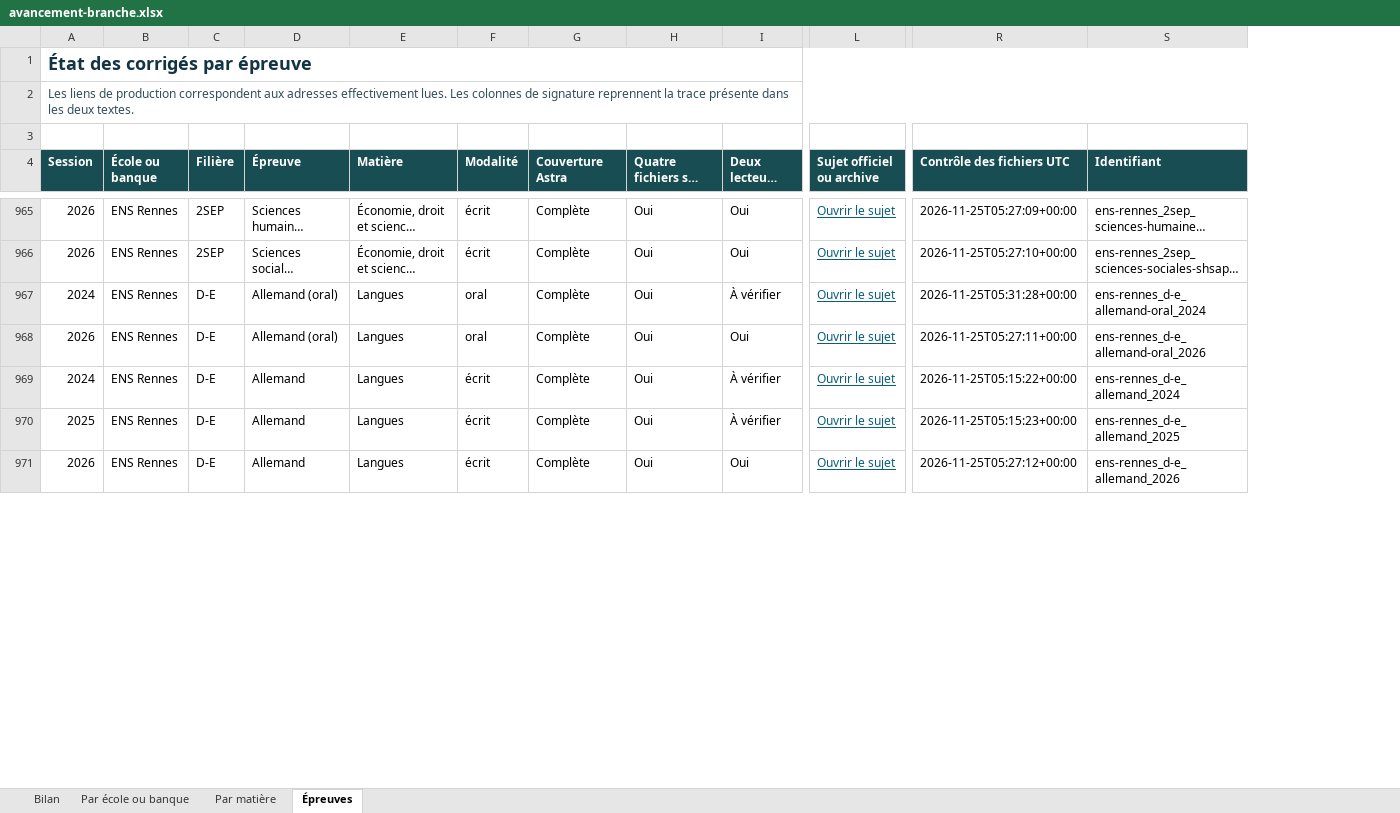
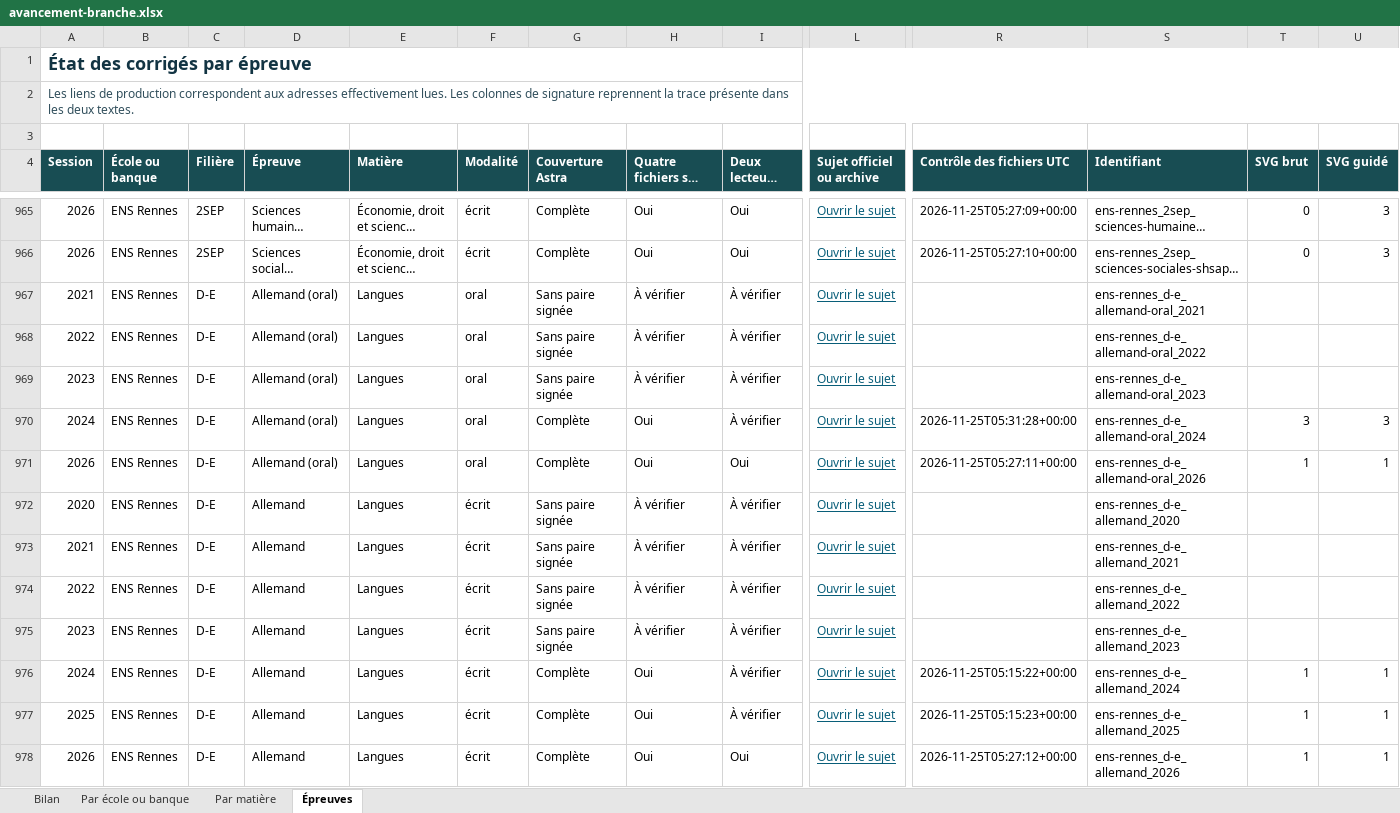
Before and after one commit to knoel99/corriges-concours, an Excel workbook: campagnes/x-ens/bilans/classeurs/avancement-branche.xlsx, sheet Épreuves, drawn as a sheet; only a part is shown, gaps mark what is left out; long unchanged cells end in …; values as stored, in another font and other column widths than the file's, no borders; conditional formats not drawn; rows hold the shown columns only; the diff covers the shown part only; the diff names each change by its address in the sheet, - before the commit and + after, or states it on an @@ line.

```diff
--- a/campagnes/x-ens/bilans/classeurs/avancement-branche.xlsx (sheet Épreuves)
+++ b/campagnes/x-ens/bilans/classeurs/avancement-branche.xlsx (sheet Épreuves)
+column T (SVG brut), rows 965-966: 0 | 0; rows 970-971: 3 | 1; rows 976-978: all 1
+column U (SVG guidé), rows 965-966: 3 | 3; rows 970-971: 3 | 1; rows 976-978: all 1
+row 967: 2021 | ENS Rennes | D-E | Allemand (oral) | Langues | oral | Sans paire signée | À vérifier | À vérifier | Ouvrir le sujet |  | ens-rennes_d-e_allemand-oral_2021
+row 968: 2022 | ENS Rennes | D-E | Allemand (oral) | Langues | oral | Sans paire signée | À vérifier | À vérifier | Ouvrir le sujet |  | ens-rennes_d-e_allemand-oral_2022
+row 969: 2023 | ENS Rennes | D-E | Allemand (oral) | Langues | oral | Sans paire signée | À vérifier | À vérifier | Ouvrir le sujet |  | ens-rennes_d-e_allemand-oral_2023
+row 972: 2020 | ENS Rennes | D-E | Allemand | Langues | écrit | Sans paire signée | À vérifier | À vérifier | Ouvrir le sujet |  | ens-rennes_d-e_allemand_2020
+row 973: 2021 | ENS Rennes | D-E | Allemand | Langues | écrit | Sans paire signée | À vérifier | À vérifier | Ouvrir le sujet |  | ens-rennes_d-e_allemand_2021
+row 974: 2022 | ENS Rennes | D-E | Allemand | Langues | écrit | Sans paire signée | À vérifier | À vérifier | Ouvrir le sujet |  | ens-rennes_d-e_allemand_2022
+row 975: 2023 | ENS Rennes | D-E | Allemand | Langues | écrit | Sans paire signée | À vérifier | À vérifier | Ouvrir le sujet |  | ens-rennes_d-e_allemand_2023
```
Also changed, not shown: 19 added rows and 24 edited cells elsewhere in this sheet, sheet Par matière, sheet Par école ou banque, sheet Bilan.
